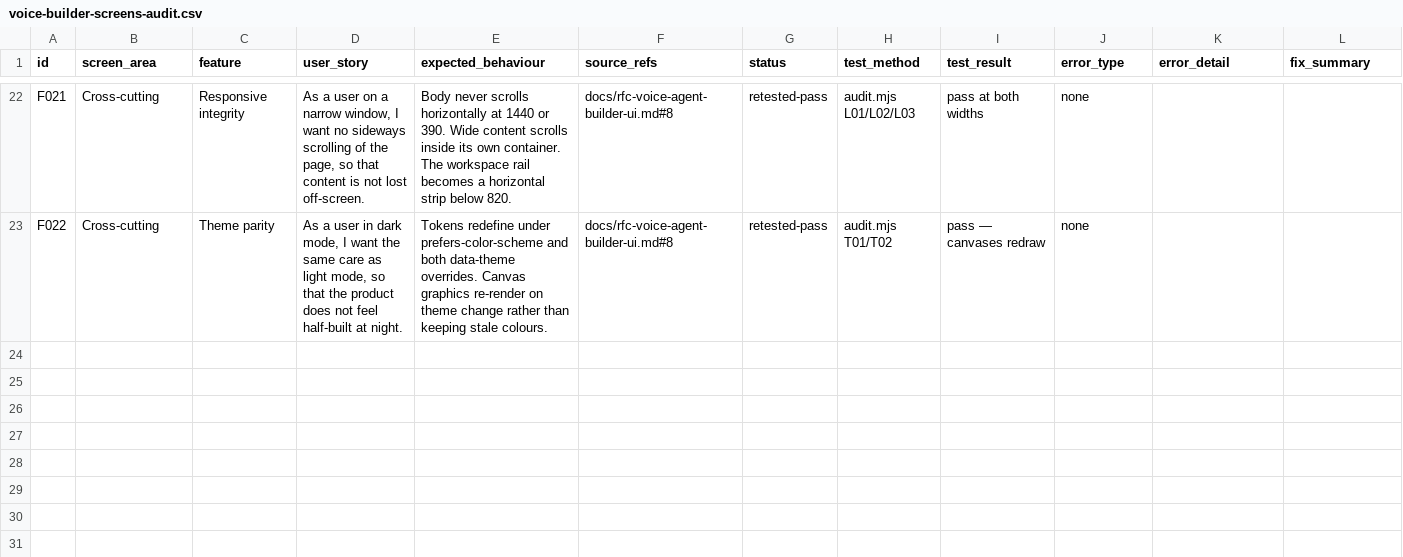
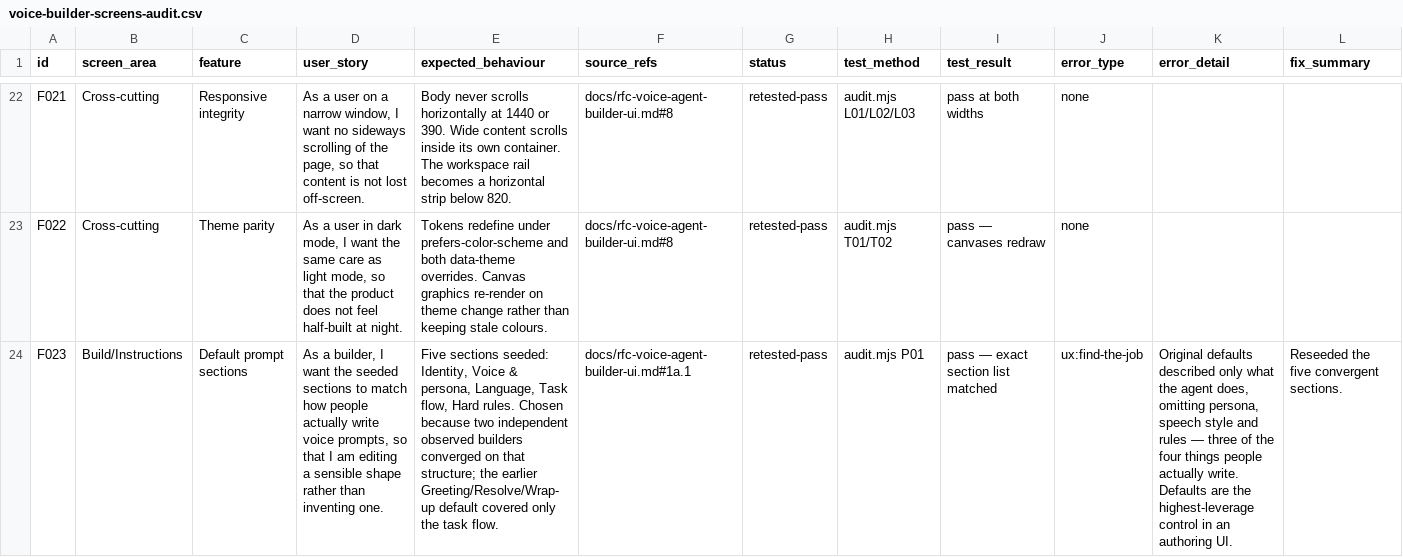
Before and after one commit to kuralle/syrinx, a CSV file: docs/voice-builder-screens-audit.csv, drawn as a sheet; only a part is shown, gaps mark what is left out; rows hold the shown columns only; the diff covers the shown part only; the diff names each change by its address in the sheet, - before the commit and + after, or states it on an @@ line.

```diff
--- a/docs/voice-builder-screens-audit.csv
+++ b/docs/voice-builder-screens-audit.csv
+row 24: F023 | Build/Instructions | Default prompt sections | As a builder, I want the seeded sections to match how people actually write voice prompts, so that I am editing a sensible shape rather than inventing one. | Five sections seeded: Identity, Voice & persona, Language, Task flow, Hard rules. Chosen because two independent observed builders converged on that structure; the earlier Greeting/Resolve/Wrap-up default covered only the task flow. | docs/rfc-voice-agent-builder-ui.md#1a.1 | retested-pass | audit.mjs P01 | pass — exact section list matched | ux:find-the-job | Original defaults described only what the agent does, omitting persona, speech style and rules — three of the four things people actually write. Defaults are the highest-leverage control in an authoring UI. | Reseeded the five convergent sections.
```
Also changed, not shown: 3 added rows elsewhere in this file, 3 other files.
